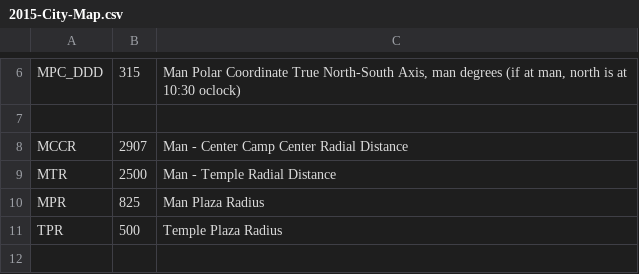
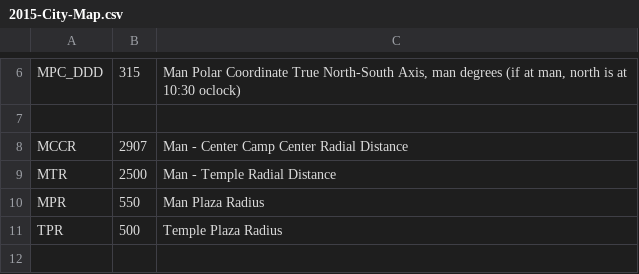
Before and after one commit to PhotoKevin/BlackRockCityMap, a CSV file: src/main/resources/2015-City-Map.csv, drawn as a sheet; only a part is shown, gaps mark what is left out.

```diff
--- a/src/main/resources/2015-City-Map.csv
+++ b/src/main/resources/2015-City-Map.csv
@@ -9,3 +9,3 @@ MCCR,2907,Man - Center Camp Center Radial Distance
 MTR,2500,Man - Temple Radial Distance
-MPR,825,Man Plaza Radius
+MPR,550,Man Plaza Radius
 TPR,500,Temple Plaza Radius
```
Also changed, not shown: src/main/resources/2016-City-Map.csv, src/main/resources/2024-City-Map.csv, 1 other file.
